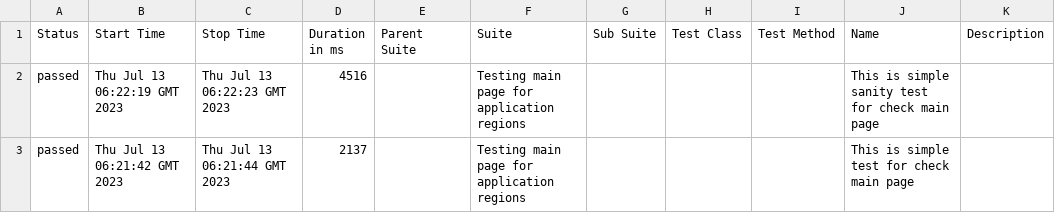
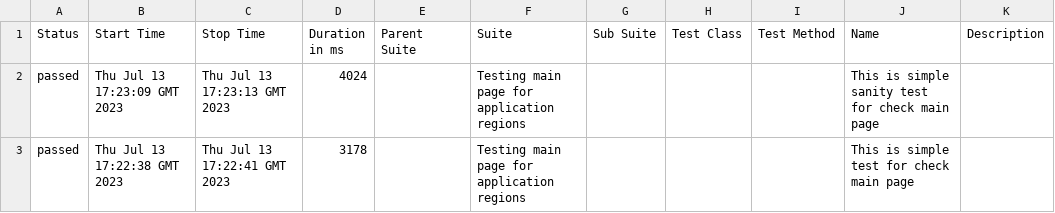
Before and after one commit to vaskocuturilo/Regions-Service, a CSV file: data/suites.csv, drawn as a sheet.

```diff
--- a/data/suites.csv
+++ b/data/suites.csv
@@ -1,3 +1,3 @@
 "Status","Start Time","Stop Time","Duration in ms","Parent Suite","Suite","Sub Suite","Test Class","Test Method","Name","Description"
-"passed","Thu Jul 13 06:22:19 GMT 2023","Thu Jul 13 06:22:23 GMT 2023","4516","","Testing main page for application regions","","","","This is simple sanity test for check main page",""
-"passed","Thu Jul 13 06:21:42 GMT 2023","Thu Jul 13 06:21:44 GMT 2023","2137","","Testing main page for application regions","","","","This is simple test for check main page",""
+"passed","Thu Jul 13 17:23:09 GMT 2023","Thu Jul 13 17:23:13 GMT 2023","4024","","Testing main page for application regions","","","","This is simple sanity test for check main page",""
+"passed","Thu Jul 13 17:22:38 GMT 2023","Thu Jul 13 17:22:41 GMT 2023","3178","","Testing main page for application regions","","","","This is simple test for check main page",""
```
Also changed, not shown: 24 other files.
